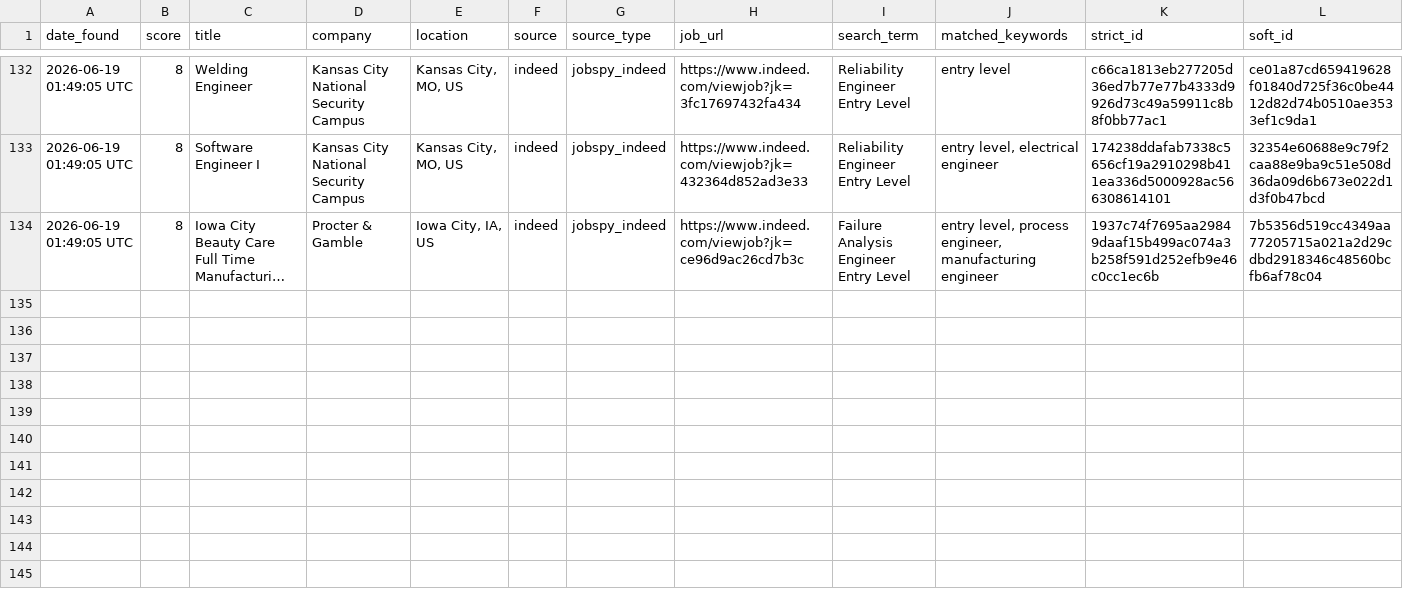
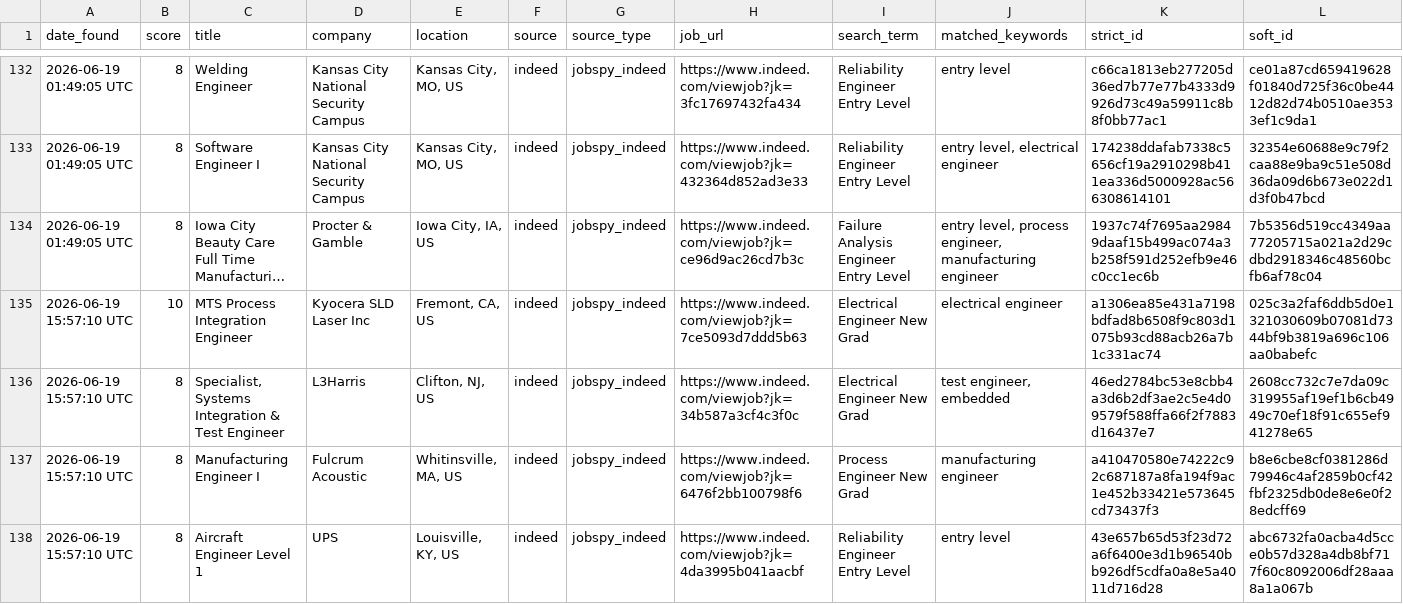
Before and after one commit to emmismyname/jobrobot, a CSV file: data/jobs_history.csv, drawn as a sheet; only a part is shown, gaps mark what is left out; long unchanged cells end in …; the diff names each change by its address in the sheet, - before the commit and + after, or states it on an @@ line.

```diff
--- a/data/jobs_history.csv
+++ b/data/jobs_history.csv
+row 135: 2026-06-19 15:57:10 UTC | 10 | MTS Process Integration Engineer | Kyocera SLD Laser Inc | Fremont, CA, US | indeed | jobspy_indeed | https://www.indeed.com/viewjob?jk=7ce5093d7ddd5b63 | Electrical Engineer New Grad | electrical engineer | a1306ea85e431a7198bdfad8b6508f9c803d1075b93cd88acb26a7b1c331ac74 | 025c3a2faf6ddb5d0e1321030609b07081d7344bf9b3819a696c106aa0babefc
+row 136: 2026-06-19 15:57:10 UTC | 8 | Specialist, Systems Integration & Test Engineer | L3Harris | Clifton, NJ, US | indeed | jobspy_indeed | https://www.indeed.com/viewjob?jk=34b587a3cf4c3f0c | Electrical Engineer New Grad | test engineer, embedded | 46ed2784bc53e8cbb4a3d6b2df3ae2c5e4d09579f588ffa66f2f7883d16437e7 | 2608cc732c7e7da09c319955af19ef1b6cb4949c70ef18f91c655ef941278e65
+row 137: 2026-06-19 15:57:10 UTC | 8 | Manufacturing Engineer I | Fulcrum Acoustic | Whitinsville, MA, US | indeed | jobspy_indeed | https://www.indeed.com/viewjob?jk=6476f2bb100798f6 | Process Engineer New Grad | manufacturing engineer | a410470580e74222c92c687187a8fa194f9ac1e452b33421e573645cd73437f3 | b8e6cbe8cf0381286d79946c4af2859b0cf42fbf2325db0de8e6e0f28edcff69
+row 138: 2026-06-19 15:57:10 UTC | 8 | Aircraft Engineer Level 1 | UPS | Louisville, KY, US | indeed | jobspy_indeed | https://www.indeed.com/viewjob?jk=4da3995b041aacbf | Reliability Engineer Entry Level | entry level | 43e657b65d53f23d72a6f6400e3d1b96540bb926df5cdfa0a8e5a4011d716d28 | abc6732fa0acba4d5cce0b57d328a4db8bf717f60c8092006df28aaa8a1a067b
```
Also changed, not shown: 1 other file.
